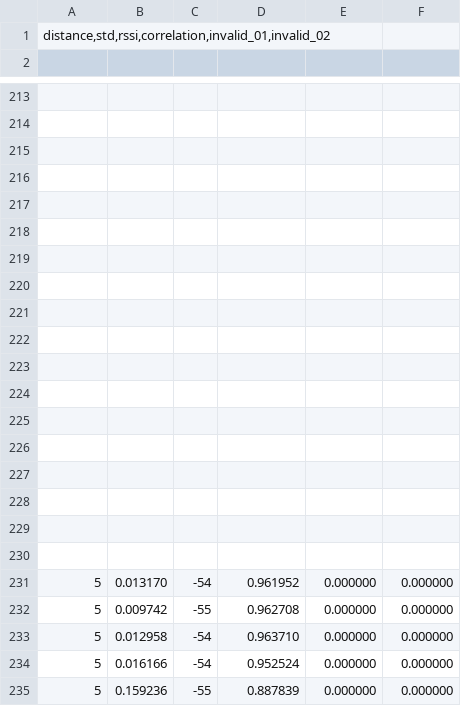
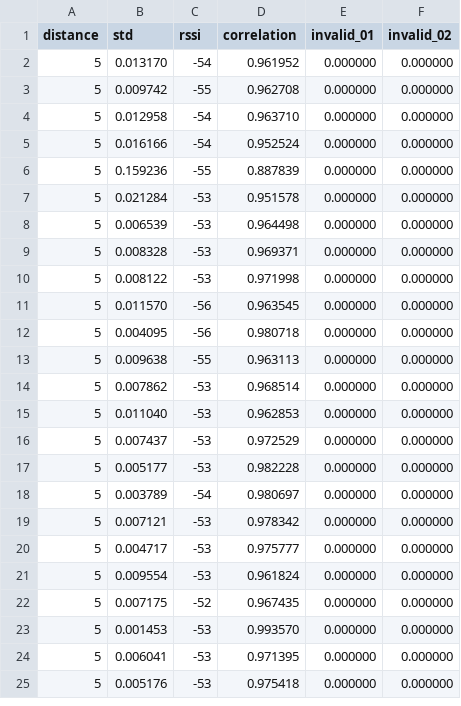
Before and after one commit to ClassicLocalization/NetworkDeviceLocalization, a CSV file: ZeroMQ-Testingground/Python/csi_data_max_distance.csv, drawn as a sheet; only a part is shown, gaps mark what is left out; the shorter side is filled out with more unchanged rows; removed rows and columns are numbered as before the commit, all else as after; the diff covers the shown part only; the diff names each change by its address in the sheet, - before the commit and + after, or states it on an @@ line.

Commit message:
added new data sets

```diff
--- a/ZeroMQ-Testingground/Python/csi_data_max_distance.csv
+++ b/ZeroMQ-Testingground/Python/csi_data_max_distance.csv
-row 1: distance,std,rssi,correlation,invalid_01,invalid_02
-row 1: (empty)
+row 1: distance | std | rssi | correlation | invalid_01 | invalid_02
-row 213: (empty)
-row 214: (empty)
-row 215: (empty)
-row 216: (empty)
-row 217: (empty)
-row 218: (empty)
-row 219: (empty)
-row 220: (empty)
-row 221: (empty)
-row 222: (empty)
-row 223: (empty)
-row 224: (empty)
-row 225: (empty)
-row 226: (empty)
-row 227: (empty)
-row 228: (empty)
-row 229: (empty)
-row 230: (empty)
```
Also changed, not shown: 210 removed rows elsewhere in this file, 46 other files.
